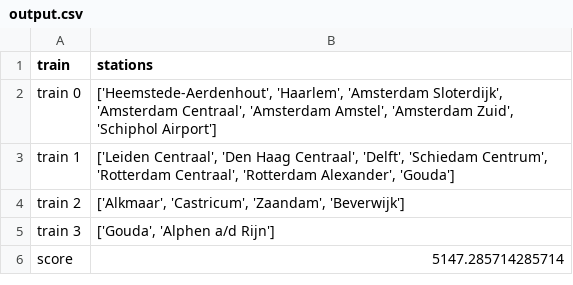
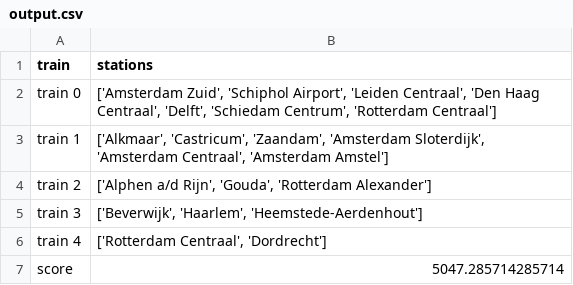
Before and after one commit to ergodia/TLLSolutions, a CSV file: data/output.csv, drawn as a sheet.

```diff
--- a/data/output.csv
+++ b/data/output.csv
@@ -1,6 +1,7 @@
 train,stations
-train 0,"['Heemstede-Aerdenhout', 'Haarlem', 'Amsterdam Sloterdijk', 'Amsterdam Centraal', 'Amsterdam Amstel', 'Amsterdam Zuid', 'Schiphol Airport']"
-train 1,"['Leiden Centraal', 'Den Haag Centraal', 'Delft', 'Schiedam Centrum', 'Rotterdam Centraal', 'Rotterdam Alexander', 'Gouda']"
-train 2,"['Alkmaar', 'Castricum', 'Zaandam', 'Beverwijk']"
-train 3,"['Gouda', 'Alphen a/d Rijn']"
-score,5147.285714285714
+train 0,"['Amsterdam Zuid', 'Schiphol Airport', 'Leiden Centraal', 'Den Haag Centraal', 'Delft', 'Schiedam Centrum', 'Rotterdam Centraal']"
+train 1,"['Alkmaar', 'Castricum', 'Zaandam', 'Amsterdam Sloterdijk', 'Amsterdam Centraal', 'Amsterdam Amstel']"
+train 2,"['Alphen a/d Rijn', 'Gouda', 'Rotterdam Alexander']"
+train 3,"['Beverwijk', 'Haarlem', 'Heemstede-Aerdenhout']"
+train 4,"['Rotterdam Centraal', 'Dordrecht']"
+score,5047.285714285714
```
Also changed, not shown: 2 other files.
